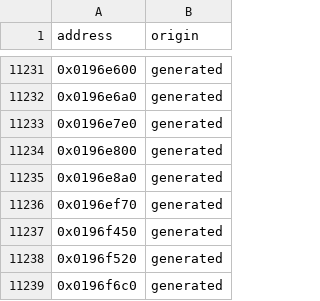
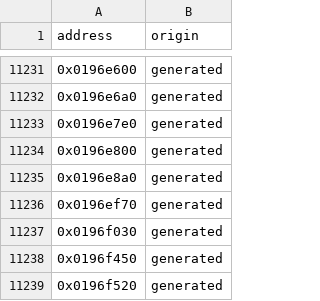
Before and after one commit to Phylliida/Paleblood, a CSV file: symbols/replacement_origins.csv, drawn as a sheet; only a part is shown, gaps mark what is left out; the shorter side is filled out with more unchanged rows.

```diff
--- a/symbols/replacement_origins.csv
+++ b/symbols/replacement_origins.csv
@@ -11236,2 +11236,3 @@ address,origin
 0x0196ef70,generated
+0x0196f030,generated
 0x0196f450,generated
```
Also changed, not shown: symbols/install_mode.csv, 2 other files.
